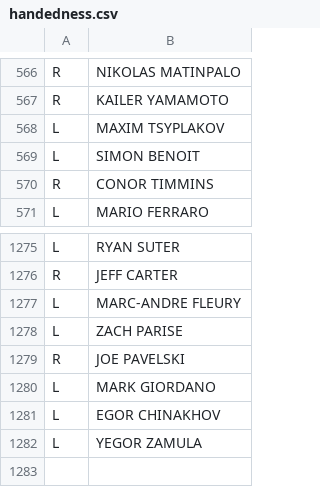
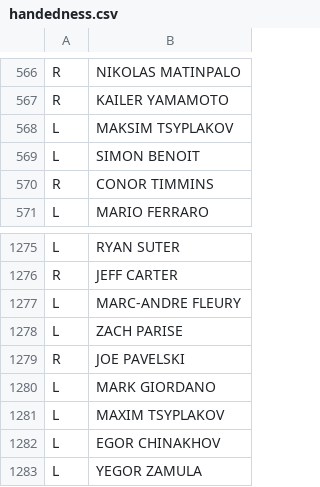
Before and after one commit to TopDownHockey/TopDownHockey_Scraper, a CSV file: src/TopDownHockey_Scraper/data/handedness.csv, drawn as a sheet; only a part is shown, gaps mark what is left out.

Commit message:
Update handedness data (v6.1.37)

```diff
--- a/src/TopDownHockey_Scraper/data/handedness.csv
+++ b/src/TopDownHockey_Scraper/data/handedness.csv
@@ -567,3 +567,3 @@ R,NIKOLAS MATINPALO
 R,KAILER YAMAMOTO
-L,MAXIM TSYPLAKOV
+L,MAKSIM TSYPLAKOV
 L,SIMON BENOIT
@@ -1280,2 +1280,3 @@ R,JOE PAVELSKI
 L,MARK GIORDANO
+L,MAXIM TSYPLAKOV
 L,EGOR CHINAKHOV
```
Also changed, not shown: 2 other files.
